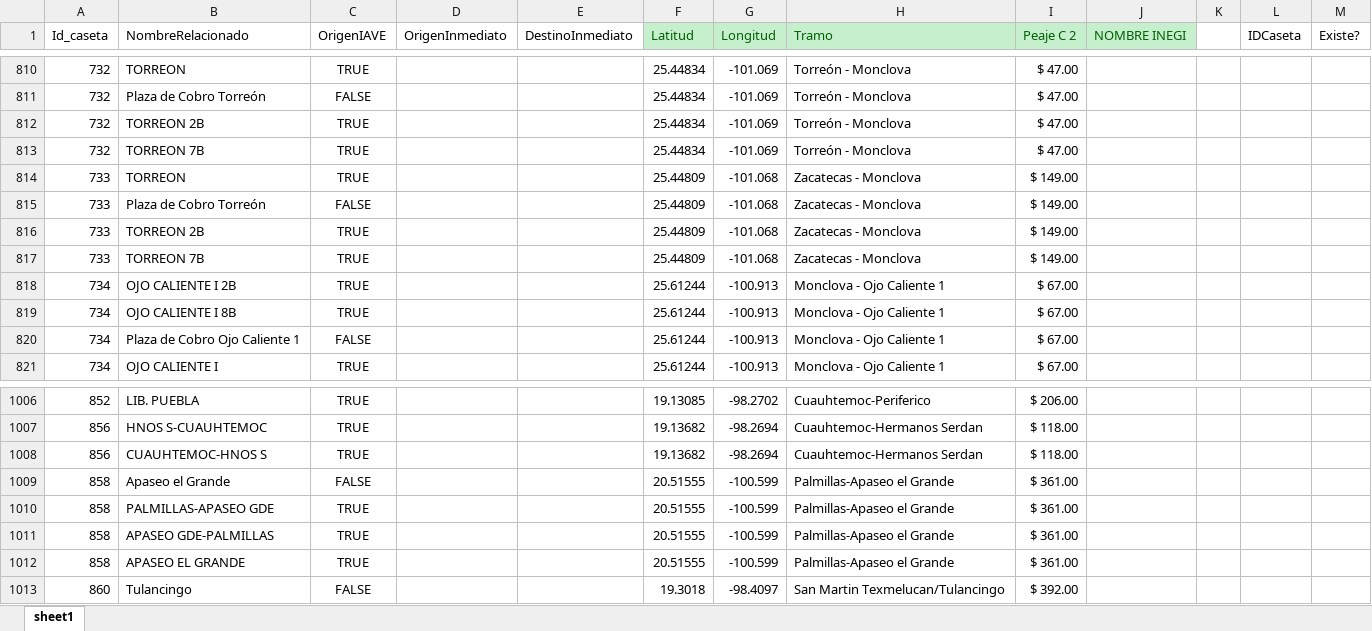
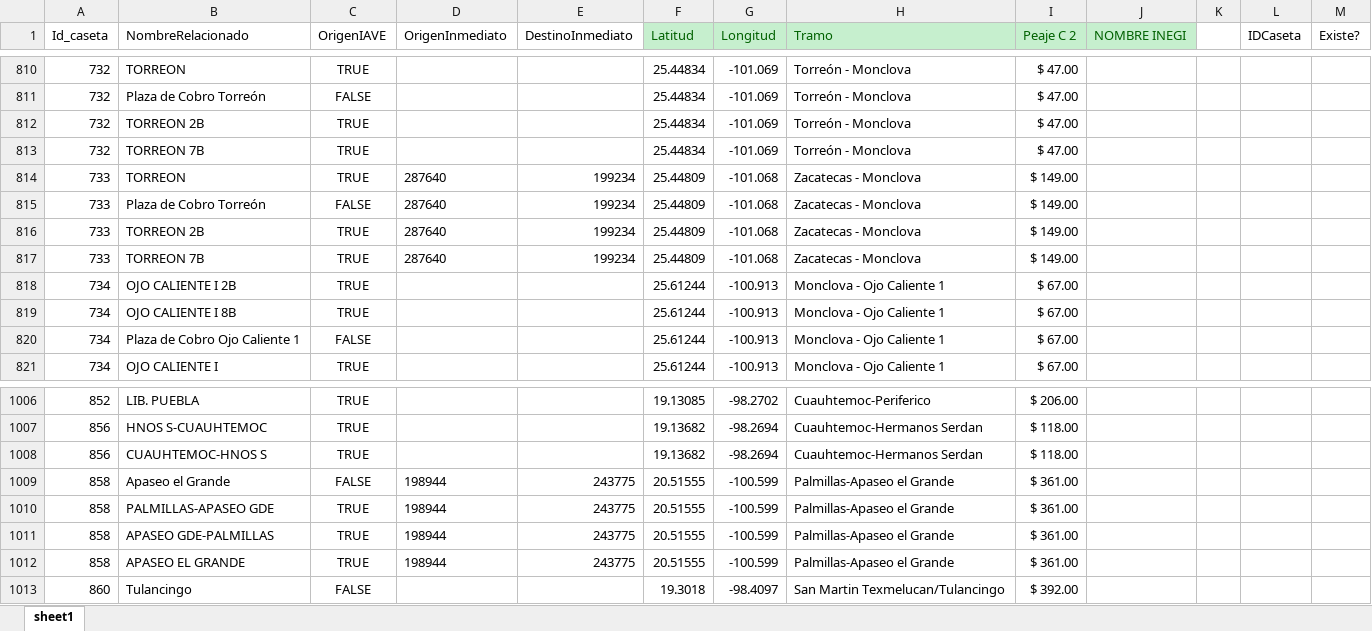
Before and after one commit to alanamador99/IAVE-WEB, an Excel workbook: iave-web-api/middlewares/Asignación OrigenDestino inmediato por caseta.xlsx, sheet sheet1, drawn as a sheet; only a part is shown, gaps mark what is left out; values as stored, in another font and other column widths than the file's, no borders; table styles not drawn; the diff covers the shown part only; the diff names each change by its address in the sheet, - before the commit and + after, or states it on an @@ line.

```diff
--- a/iave-web-api/middlewares/Asignación OrigenDestino inmediato por caseta.xlsx (sheet sheet1)
+++ b/iave-web-api/middlewares/Asignación OrigenDestino inmediato por caseta.xlsx (sheet sheet1)
-D814:D817 (OrigenInmediato): (empty)
+D814:D817 (OrigenInmediato): 287640
-E814:E817 (DestinoInmediato): (empty)
+E814:E817 (DestinoInmediato): 199234
-D1009:D1012 (OrigenInmediato): (empty)
+D1009:D1012 (OrigenInmediato): 198944
-E1009:E1012 (DestinoInmediato): (empty)
+E1009:E1012 (DestinoInmediato): 243775
```
Also changed, not shown: 34 edited cells elsewhere in this sheet, iave-web-api/middlewares/TRN.xlsx, 37 other files.
